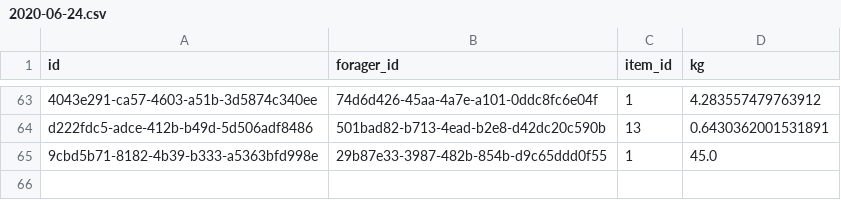
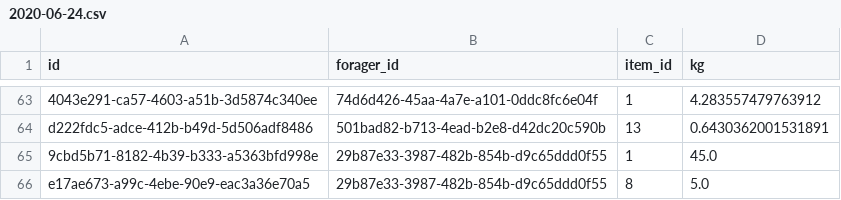
Before and after one commit to pyngo05/sustainable-foraging, a CSV file: data/forage_data/2020-06-24.csv, drawn as a sheet; only a part is shown, gaps mark what is left out; the diff names each change by its address in the sheet, - before the commit and + after, or states it on an @@ line.

Commit message:
Add report value per category by date function

```diff
--- a/data/forage_data/2020-06-24.csv
+++ b/data/forage_data/2020-06-24.csv
+row 66: e17ae673-a99c-4ebe-90e9-eac3a36e70a5 | 29b87e33-3987-482b-854b-d9c65ddd0f55 | 8 | 5.0
```
Also changed, not shown: 6 other files.
